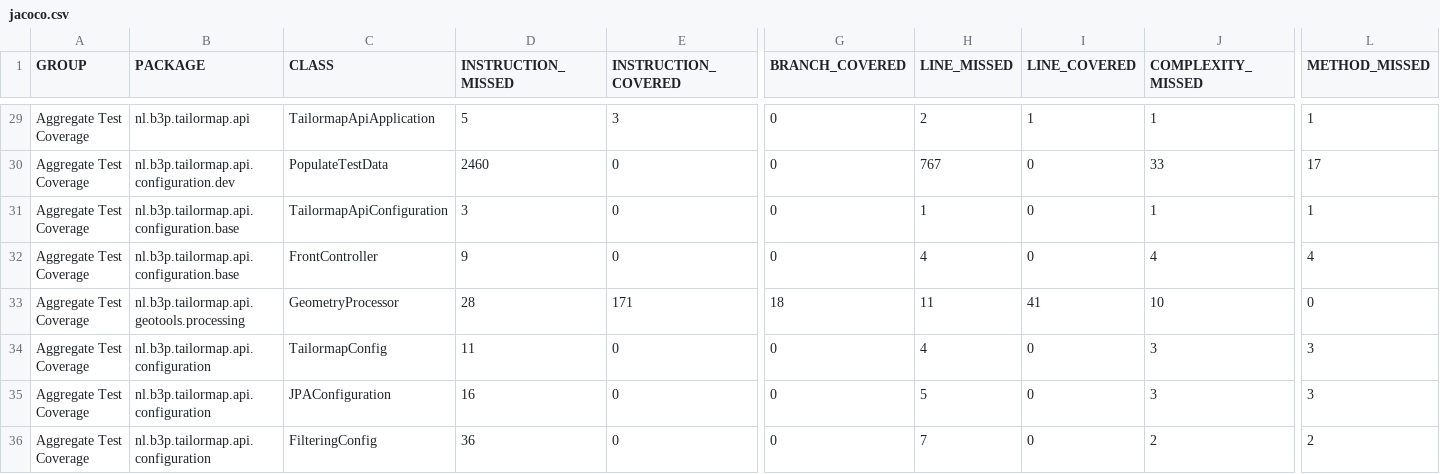
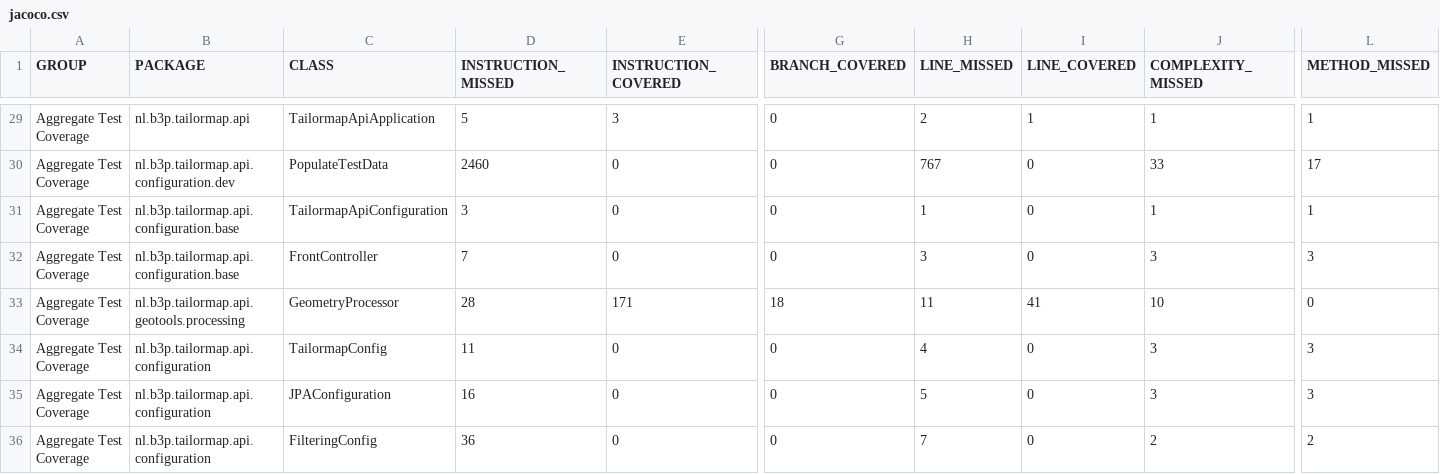
Before and after one commit to Tailormap/tailormap-api, a CSV file: jacoco/jacoco.csv, drawn as a sheet; only a part is shown, gaps mark what is left out; the diff names each change by its address in the sheet, - before the commit and + after, or states it on an @@ line.

```diff
--- a/jacoco/jacoco.csv
+++ b/jacoco/jacoco.csv
-D32 (INSTRUCTION_MISSED): 9
+D32 (INSTRUCTION_MISSED): 7
-H32 (LINE_MISSED): 4
+H32 (LINE_MISSED): 3
-J32 (COMPLEXITY_MISSED): 4
+J32 (COMPLEXITY_MISSED): 3
-L32 (METHOD_MISSED): 4
+L32 (METHOD_MISSED): 3
```
Also changed, not shown: 36 other files.
